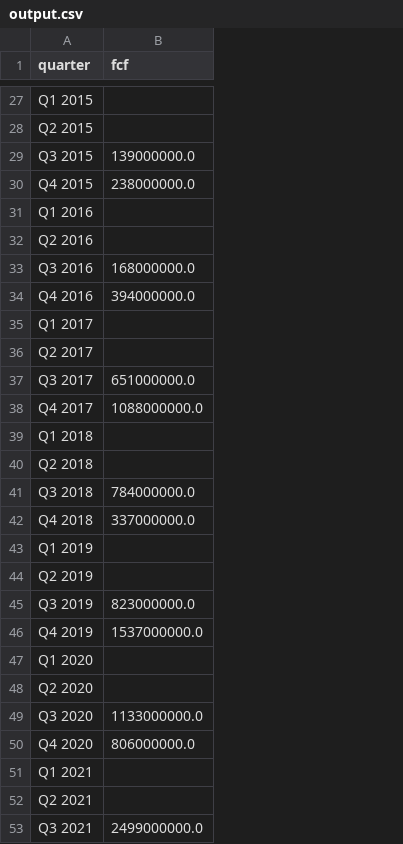
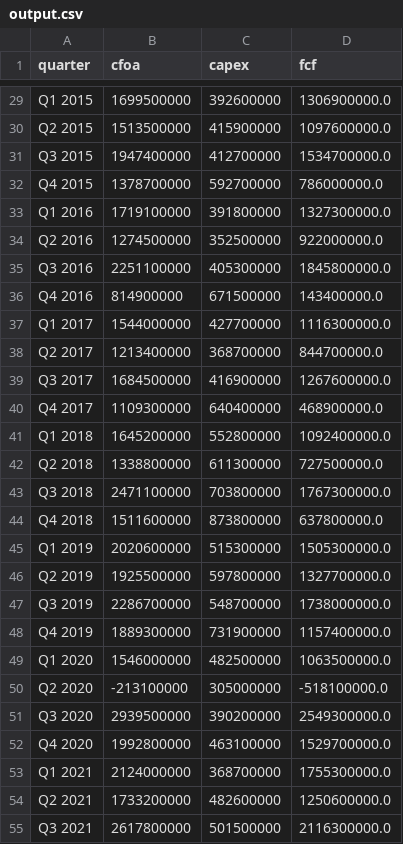
Before and after one commit to jenikslavik/6-7Project, a CSV file: output.csv, drawn as a sheet; only a part is shown, gaps mark what is left out; addresses are those after the commit; the diff covers the shown part only; the diff names each change by its address in the sheet, - before the commit and + after, or states it on an @@ line.

```diff
--- a/output.csv
+++ b/output.csv
+column B (cfoa), rows 29-55: 1699500000 | 1513500000 | 1947400000 | 1378700000 | 1719100000 | 1274500000 | 2251100000 | 814900000 | 1544000000 | 1213400000 | 1684500000 | 1109300000 | 1645200000 | 1338800000 | 2471100000 | 1511600000 | 2020600000 | 1925500000 | 2286700000 | 1889300000 | 1546000000 | -213100000 | 2939500000 | 1992800000 | 2124000000 | 1733200000 | 2617800000
+column C (capex), rows 29-55: 392600000 | 415900000 | 412700000 | 592700000 | 391800000 | 352500000 | 405300000 | 671500000 | 427700000 | 368700000 | 416900000 | 640400000 | 552800000 | 611300000 | 703800000 | 873800000 | 515300000 | 597800000 | 548700000 | 731900000 | 482500000 | 305000000 | 390200000 | 463100000 | 368700000 | 482600000 | 501500000
-D29 (fcf): (empty)
+D29 (fcf): 1306900000.0
-D30 (fcf): (empty)
+D30 (fcf): 1097600000.0
-D31 (fcf): 139000000.0
+D31 (fcf): 1534700000.0
-D32 (fcf): 238000000.0
+D32 (fcf): 786000000.0
-D33 (fcf): (empty)
+D33 (fcf): 1327300000.0
-D34 (fcf): (empty)
+D34 (fcf): 922000000.0
-D35 (fcf): 168000000.0
+D35 (fcf): 1845800000.0
-D36 (fcf): 394000000.0
+D36 (fcf): 143400000.0
-D37 (fcf): (empty)
+D37 (fcf): 1116300000.0
-D38 (fcf): (empty)
+D38 (fcf): 844700000.0
-D39 (fcf): 651000000.0
+D39 (fcf): 1267600000.0
-D40 (fcf): 1088000000.0
+D40 (fcf): 468900000.0
-D41 (fcf): (empty)
+D41 (fcf): 1092400000.0
-D42 (fcf): (empty)
+D42 (fcf): 727500000.0
-D43 (fcf): 784000000.0
+D43 (fcf): 1767300000.0
-D44 (fcf): 337000000.0
+D44 (fcf): 637800000.0
-D45 (fcf): (empty)
+D45 (fcf): 1505300000.0
-D46 (fcf): (empty)
+D46 (fcf): 1327700000.0
-D47 (fcf): 823000000.0
+D47 (fcf): 1738000000.0
-D48 (fcf): 1537000000.0
+D48 (fcf): 1157400000.0
-D49 (fcf): (empty)
+D49 (fcf): 1063500000.0
-D50 (fcf): (empty)
+D50 (fcf): -518100000.0
-D51 (fcf): 1133000000.0
+D51 (fcf): 2549300000.0
-D52 (fcf): 806000000.0
+D52 (fcf): 1529700000.0
-D53 (fcf): (empty)
+D53 (fcf): 1755300000.0
-D54 (fcf): (empty)
+D54 (fcf): 1250600000.0
-D55 (fcf): 2499000000.0
+D55 (fcf): 2116300000.0
```
Also changed, not shown: 3 added rows and 39 edited cells elsewhere in this file, 1 other file.
